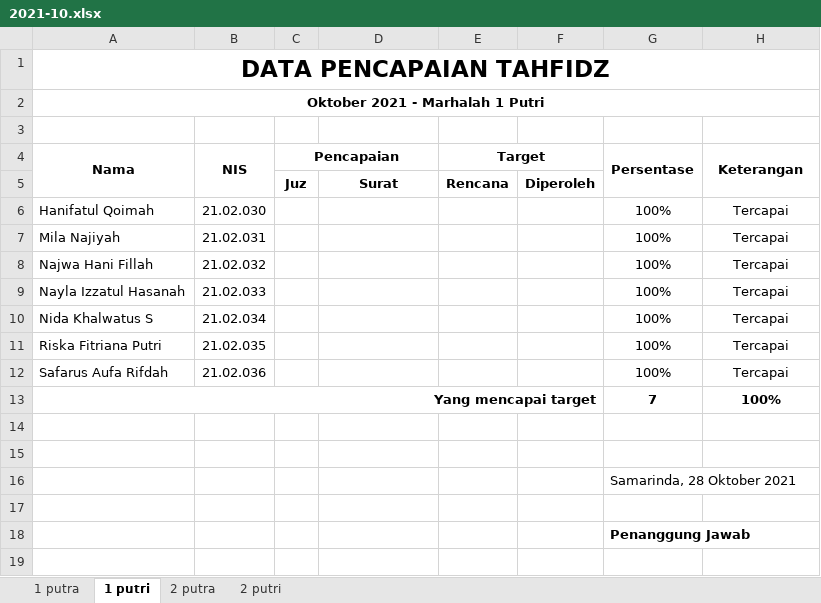
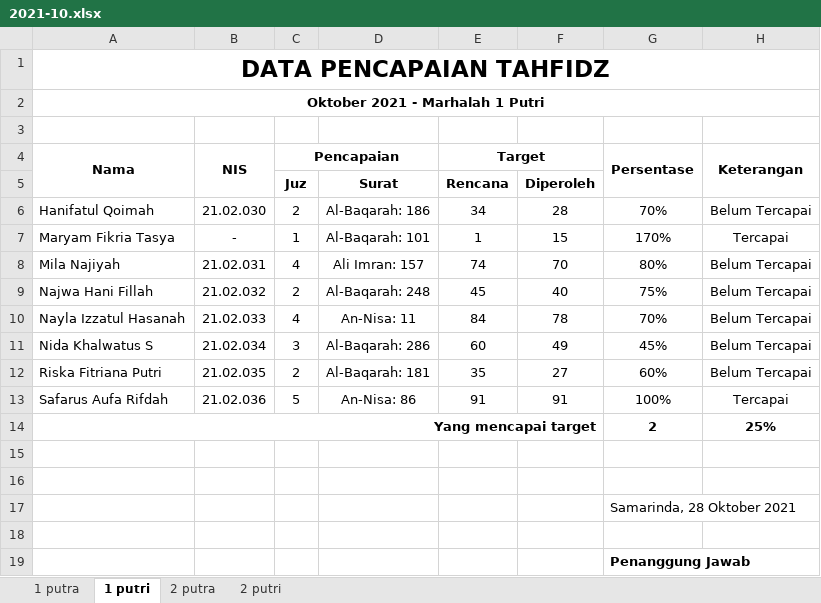
Before and after one commit to mzaini30/rekap-tahfidz, an Excel workbook: rekap baru/2021-10.xlsx, sheet 1 putri, drawn as a sheet; only a part is shown; the shorter side is filled out with more unchanged rows; values as stored, in another font and other column widths than the file's, no borders; charts and pictures and conditional formats not drawn; removed rows and columns are numbered as before the commit, all else as after; the diff names each change by its address in the sheet, - before the commit and + after, or states it on an @@ line.

```diff
--- a/rekap baru/2021-10.xlsx (sheet 1 putri)
+++ b/rekap baru/2021-10.xlsx (sheet 1 putri)
-row 6: Hanifatul Qoimah | 21.02.030 |  |  |  |  | 100% | Tercapai
-row 7: Mila Najiyah | 21.02.031 |  |  |  |  | 100% | Tercapai
-row 8: Najwa Hani Fillah | 21.02.032 |  |  |  |  | 100% | Tercapai
-row 9: Nayla Izzatul Hasanah | 21.02.033 |  |  |  |  | 100% | Tercapai
-row 10: Nida Khalwatus S | 21.02.034 |  |  |  |  | 100% | Tercapai
-row 11: Riska Fitriana Putri | 21.02.035 |  |  |  |  | 100% | Tercapai
+row 6: Hanifatul Qoimah | 21.02.030 | 2 | Al-Baqarah: 186 | 34 | 28 | 70% | Belum Tercapai
+row 7: Maryam Fikria Tasya | - | 1 | Al-Baqarah: 101 | 1 | 15 | 170% | Tercapai
+row 8: Mila Najiyah | 21.02.031 | 4 | Ali Imran: 157 | 74 | 70 | 80% | Belum Tercapai
+row 9: Najwa Hani Fillah | 21.02.032 | 2 | Al-Baqarah: 248 | 45 | 40 | 75% | Belum Tercapai
+row 10: Nayla Izzatul Hasanah | 21.02.033 | 4 | An-Nisa: 11 | 84 | 78 | 70% | Belum Tercapai
+row 11: Nida Khalwatus S | 21.02.034 | 3 | Al-Baqarah: 286 | 60 | 49 | 45% | Belum Tercapai
+row 12: Riska Fitriana Putri | 21.02.035 | 2 | Al-Baqarah: 181 | 35 | 27 | 60% | Belum Tercapai
-C13 (Pencapaian): (empty)
+C13 (Pencapaian): 5
-D13: (empty)
+D13: An-Nisa: 86
-E13 (Target): (empty)
+E13 (Target): 91
-F13: (empty)
+F13: 91
-G14 (Persentase): 7
+G14 (Persentase): 2
-H14 (Keterangan): 100%
+H14 (Keterangan): 25%
```
Also changed, not shown: sheet 2 putri, formulas that keep their value, charts or pictures, laporan/data.xlsx, 2 other files.
